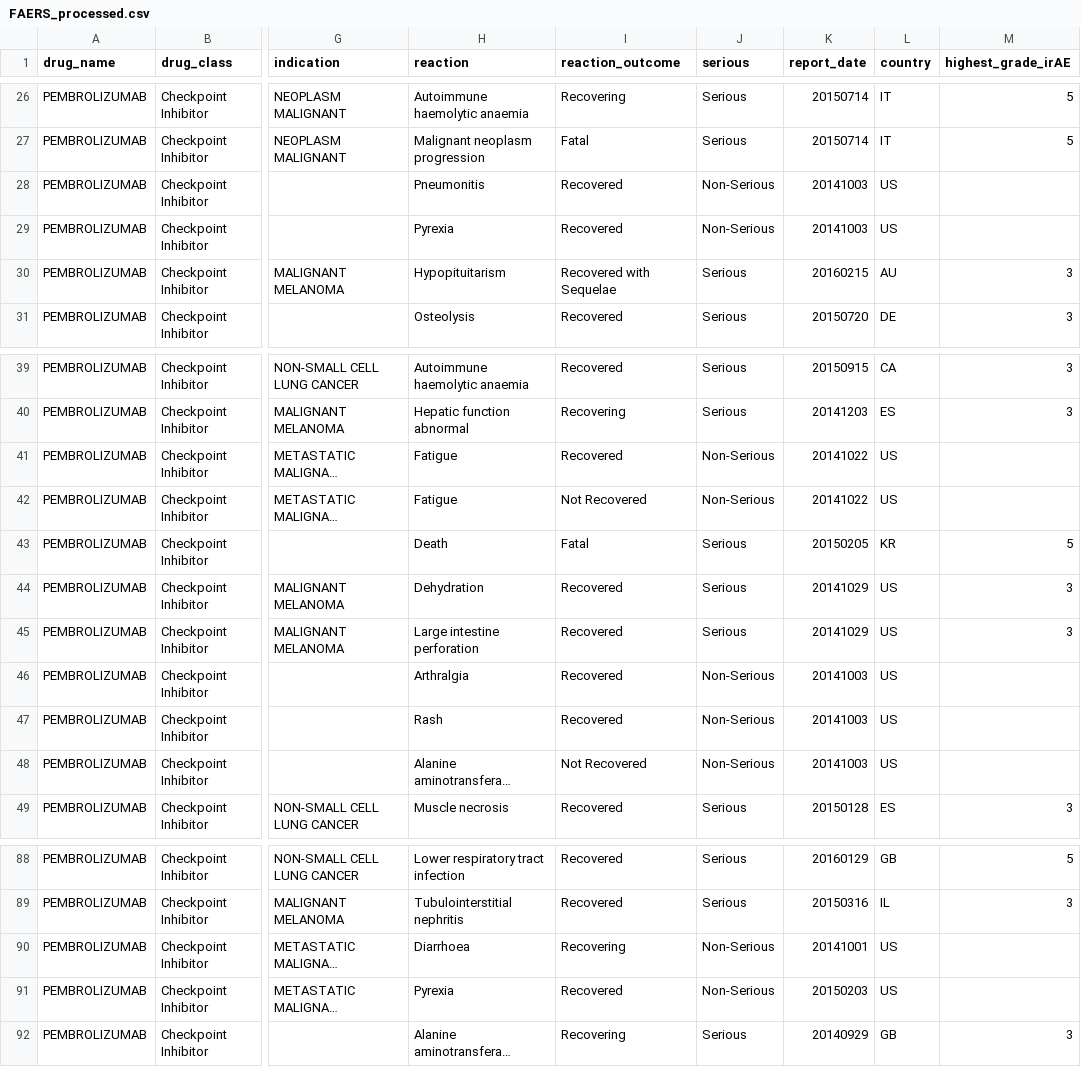
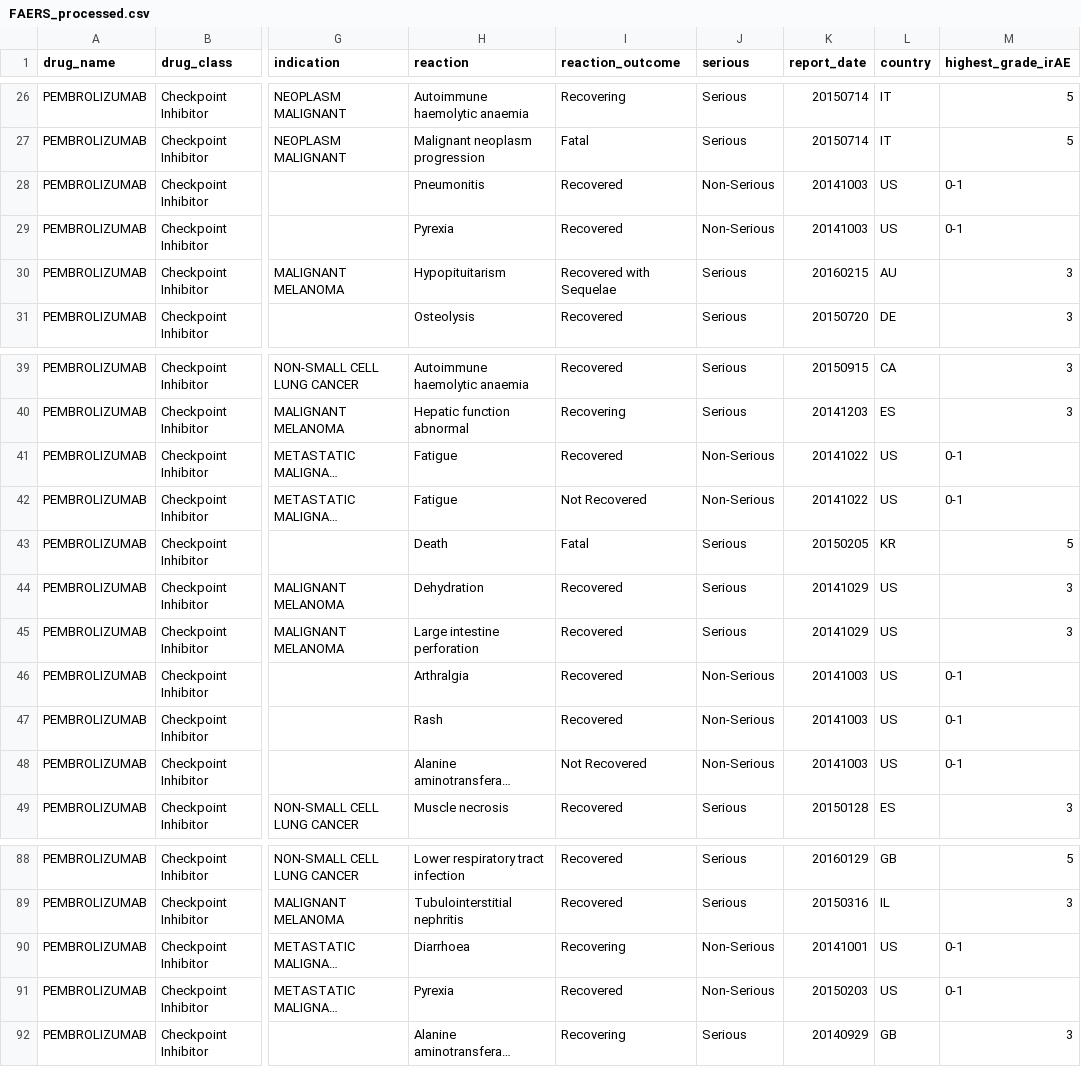
Before and after one commit to vishnusrikant/ImmunoTherapy, a CSV file: ActionableData/faers/FAERS_processed.csv, drawn as a sheet; only a part is shown, gaps mark what is left out; long unchanged cells end in …; the diff covers the shown part only; the diff names each change by its address in the sheet, - before the commit and + after, or states it on an @@ line.

```diff
--- a/ActionableData/faers/FAERS_processed.csv
+++ b/ActionableData/faers/FAERS_processed.csv
-M28:M29 (highest_grade_irAE): (empty)
+M28:M29 (highest_grade_irAE): 0-1
-M41:M42 (highest_grade_irAE): (empty)
+M41:M42 (highest_grade_irAE): 0-1
-M46:M48 (highest_grade_irAE): (empty)
+M46:M48 (highest_grade_irAE): 0-1
-M90:M91 (highest_grade_irAE): (empty)
+M90:M91 (highest_grade_irAE): 0-1
```
Also changed, not shown: 10 edited cells elsewhere in this file.
